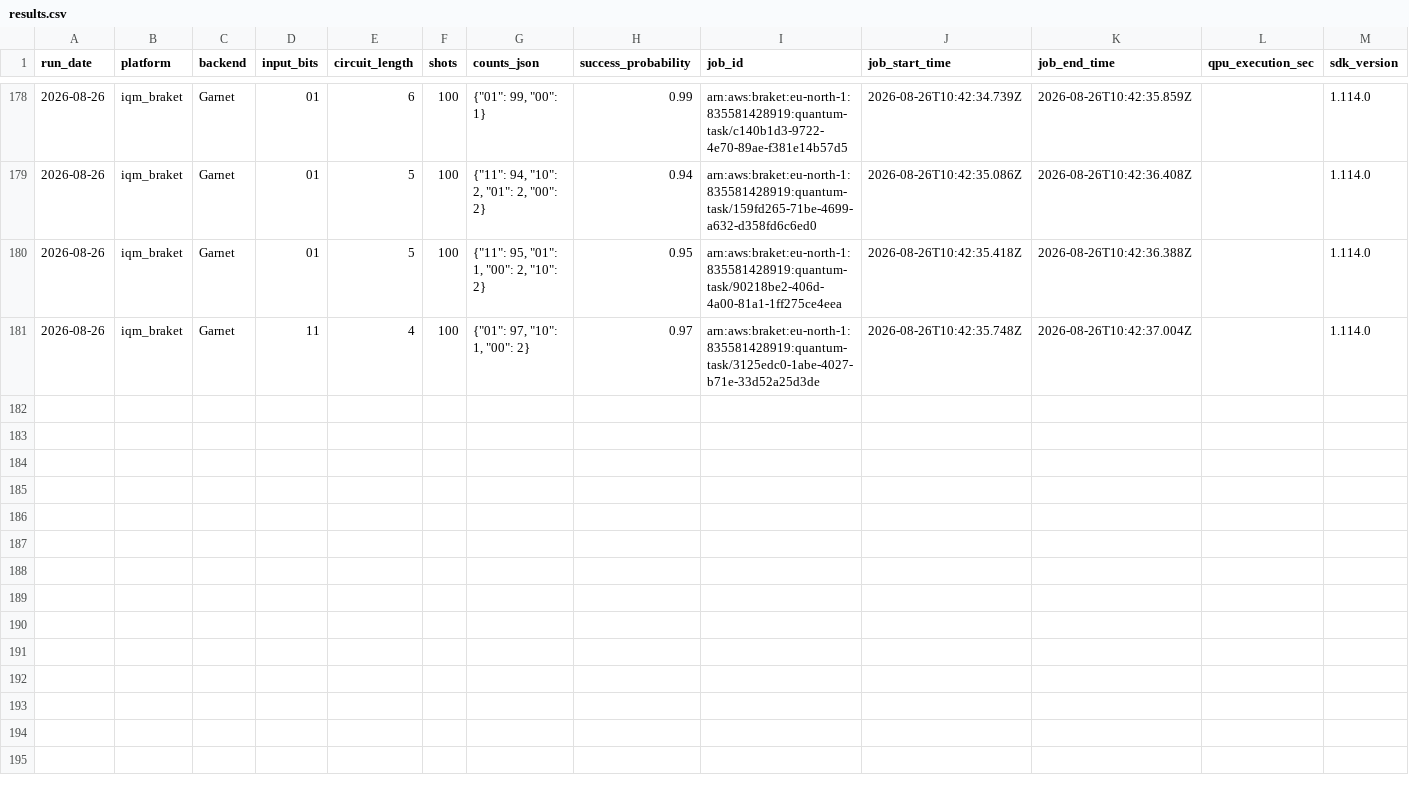
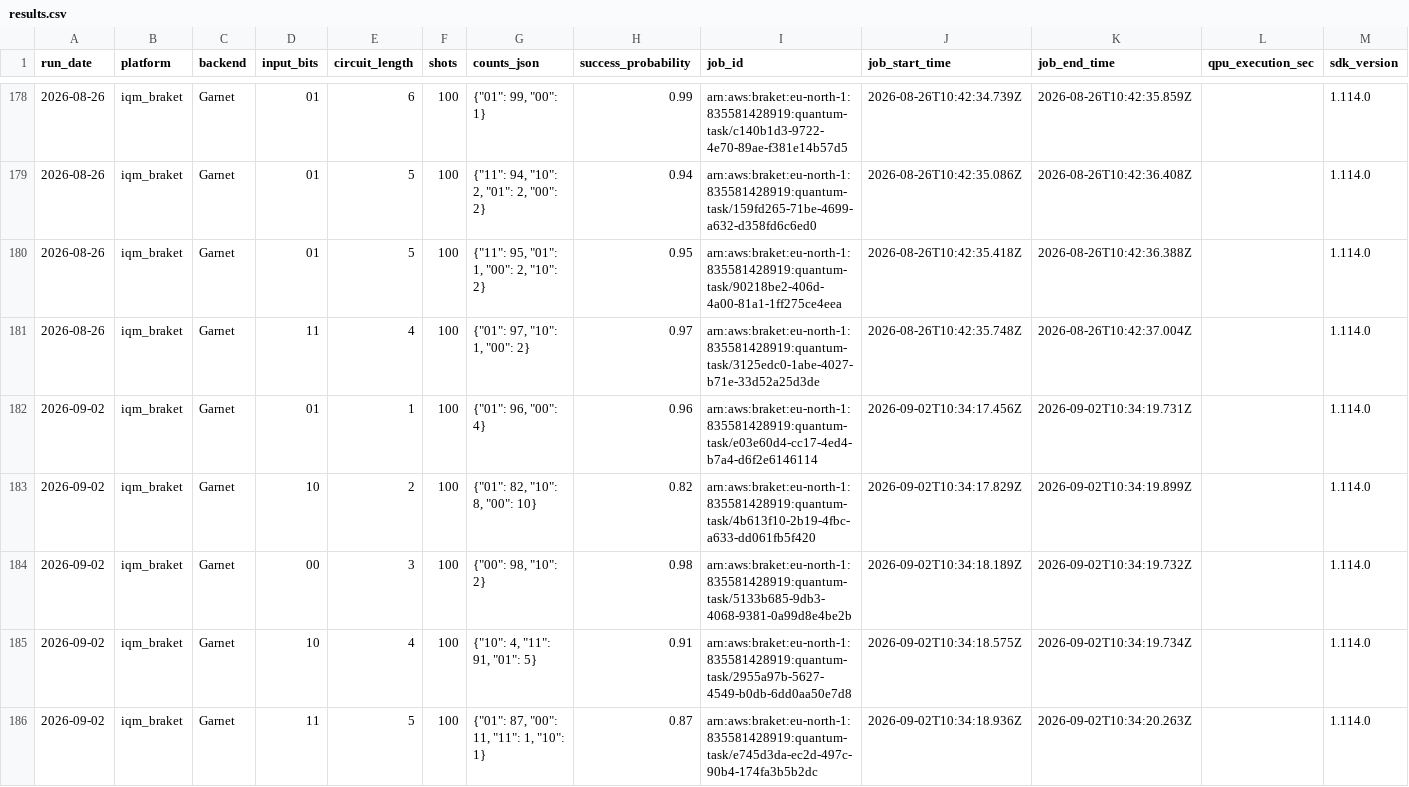
Before and after one commit to InsightSoftmax/quantum-stability, a CSV file: data/iqm_braket/results.csv, drawn as a sheet; only a part is shown, gaps mark what is left out; rows hold the shown columns only; the diff covers the shown part only; the diff names each change by its address in the sheet, - before the commit and + after, or states it on an @@ line.

```diff
--- a/data/iqm_braket/results.csv
+++ b/data/iqm_braket/results.csv
+row 182: 2026-09-02 | iqm_braket | Garnet | 01 | 1 | 100 | {"01": 96, "00": 4} | 0.96 | arn:aws:braket:eu-north-1:835581428919:quantum-task/e03e60d4-cc17-4ed4-b7a4-d6f2e6146114 | 2026-09-02T10:34:17.456Z | 2026-09-02T10:34:19.731Z |  | 1.114.0
+row 183: 2026-09-02 | iqm_braket | Garnet | 10 | 2 | 100 | {"01": 82, "10": 8, "00": 10} | 0.82 | arn:aws:braket:eu-north-1:835581428919:quantum-task/4b613f10-2b19-4fbc-a633-dd061fb5f420 | 2026-09-02T10:34:17.829Z | 2026-09-02T10:34:19.899Z |  | 1.114.0
+row 184: 2026-09-02 | iqm_braket | Garnet | 00 | 3 | 100 | {"00": 98, "10": 2} | 0.98 | arn:aws:braket:eu-north-1:835581428919:quantum-task/5133b685-9db3-4068-9381-0a99d8e4be2b | 2026-09-02T10:34:18.189Z | 2026-09-02T10:34:19.732Z |  | 1.114.0
+row 185: 2026-09-02 | iqm_braket | Garnet | 10 | 4 | 100 | {"10": 4, "11": 91, "01": 5} | 0.91 | arn:aws:braket:eu-north-1:835581428919:quantum-task/2955a97b-5627-4549-b0db-6dd0aa50e7d8 | 2026-09-02T10:34:18.575Z | 2026-09-02T10:34:19.734Z |  | 1.114.0
+row 186: 2026-09-02 | iqm_braket | Garnet | 11 | 5 | 100 | {"01": 87, "00": 11, "11": 1, "10": 1} | 0.87 | arn:aws:braket:eu-north-1:835581428919:quantum-task/e745d3da-ec2d-497c-90b4-174fa3b5b2dc | 2026-09-02T10:34:18.936Z | 2026-09-02T10:34:20.263Z |  | 1.114.0
```
Also changed, not shown: 5 added rows elsewhere in this file, 1 other file.
